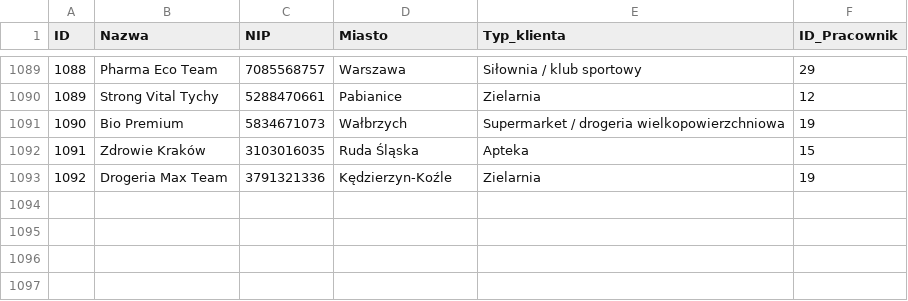
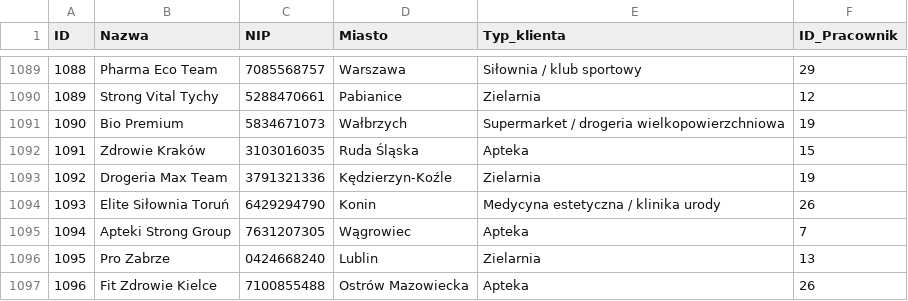
Before and after one commit to abazela/generator-danych, a CSV file: dane_csv/klienci.csv, drawn as a sheet; only a part is shown, gaps mark what is left out; the diff names each change by its address in the sheet, - before the commit and + after, or states it on an @@ line.

```diff
--- a/dane_csv/klienci.csv
+++ b/dane_csv/klienci.csv
+row 1094: 1093 | Elite Siłownia Toruń | 6429294790 | Konin | Medycyna estetyczna / klinika urody | 26
+row 1095: 1094 | Apteki Strong Group | 7631207305 | Wągrowiec | Apteka | 7
+row 1096: 1095 | Pro Zabrze | 0424668240 | Lublin | Zielarnia | 13
+row 1097: 1096 | Fit Zdrowie Kielce | 7100855488 | Ostrów Mazowiecka | Apteka | 26
```
Also changed, not shown: dane_csv/pozycje_zamowienie.csv, dane_csv/zamowienia.csv.
